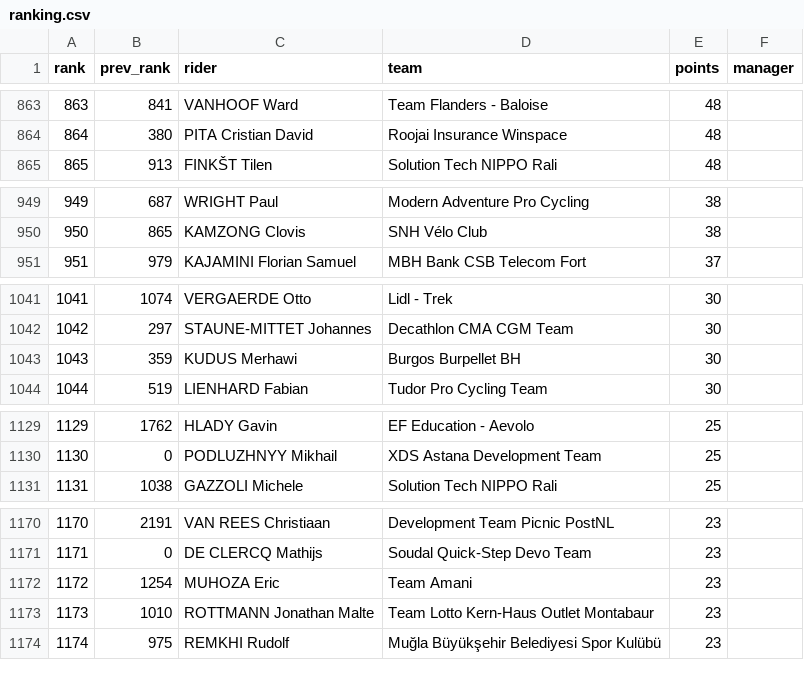
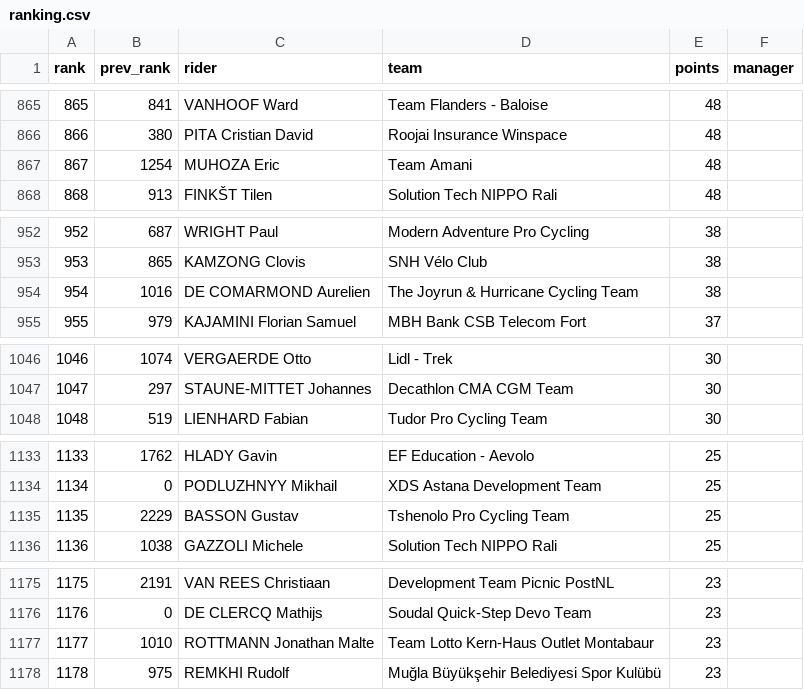
Before and after one commit to andrewjamesturner0/fantasy-cycling, a CSV file: ranking.csv, drawn as a sheet; only a part is shown, gaps mark what is left out; removed rows and columns are numbered as before the commit, all else as after; the diff covers the shown part only; the diff names each change by its address in the sheet, - before the commit and + after, or states it on an @@ line.

```diff
--- a/ranking.csv
+++ b/ranking.csv
@@ column A (rank) renumbered between rows 535 and 2100 @@
+row 867: 867 | 1254 | MUHOZA Eric | Team Amani | 48
+row 954: 954 | 1016 | DE COMARMOND Aurelien | The Joyrun & Hurricane Cycling Team | 38
-row 1043: 1043 | 359 | KUDUS Merhawi | Burgos Burpellet BH | 30
+row 1135: 1135 | 2229 | BASSON Gustav | Tshenolo Pro Cycling Team | 25
-row 1172: 1172 | 1254 | MUHOZA Eric | Team Amani | 23
```
Also changed, not shown: 15 added rows, 16 removed rows and 2 edited cells elsewhere in this file, 2 other files.
